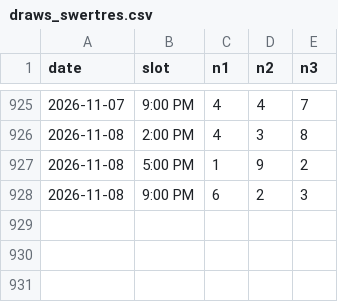
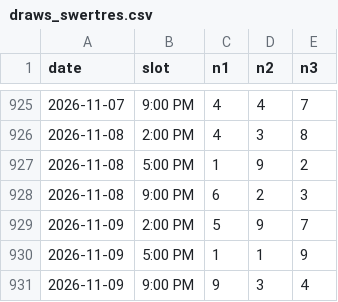
Before and after one commit to Mystgraider/loo_bot, a CSV file: data/draws_swertres.csv, drawn as a sheet; only a part is shown, gaps mark what is left out.

Commit message:
chore: update draw results 2026-11-09

```diff
--- a/data/draws_swertres.csv
+++ b/data/draws_swertres.csv
@@ -928 +928,4 @@ date,slot,n1,n2,n3
 2026-11-08,9:00 PM,6,2,3
+2026-11-09,2:00 PM,5,9,7
+2026-11-09,5:00 PM,1,1,9
+2026-11-09,9:00 PM,9,3,4
```
Also changed, not shown: data/draws_4d.csv, data/draws_6_45.csv, 2 other files.
